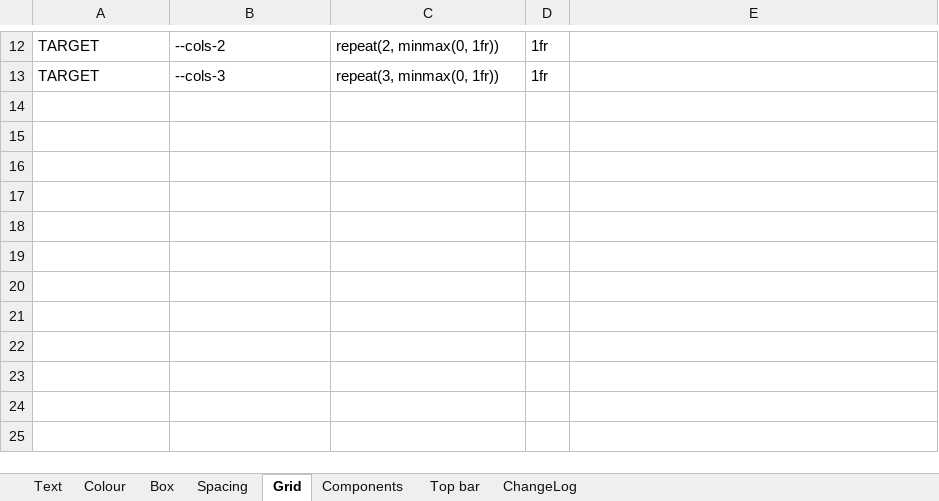
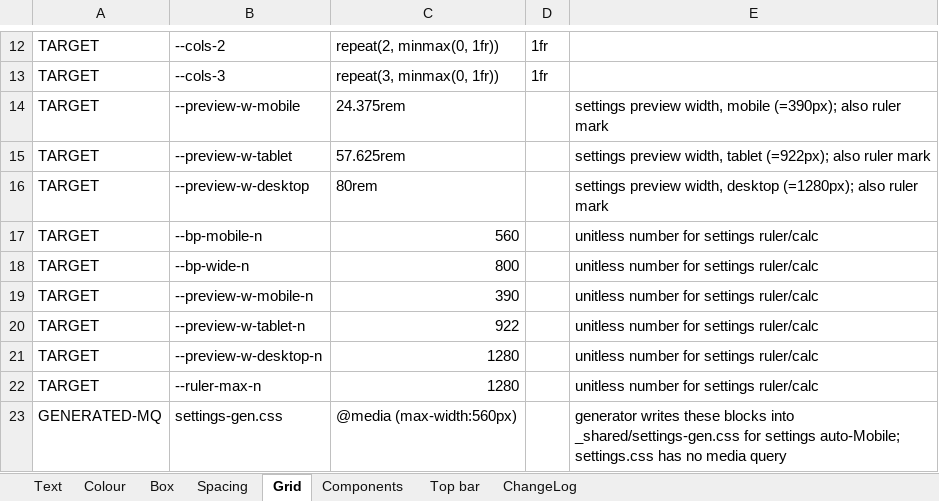
Before and after one commit to johnnypangkh/ifrs-study, an Excel workbook: design/MASTER-STYLES.xlsx, sheet Grid, drawn as a sheet; only a part is shown, gaps mark what is left out; values as stored, in another font and other column widths than the file's, no borders; the diff names each change by its address in the sheet, - before the commit and + after, or states it on an @@ line.

```diff
--- a/design/MASTER-STYLES.xlsx (sheet Grid)
+++ b/design/MASTER-STYLES.xlsx (sheet Grid)
+row 14: TARGET | --preview-w-mobile | 24.375rem |  | settings preview width, mobile (=390px); also ruler mark
+row 15: TARGET | --preview-w-tablet | 57.625rem |  | settings preview width, tablet (=922px); also ruler mark
+row 16: TARGET | --preview-w-desktop | 80rem |  | settings preview width, desktop (=1280px); also ruler mark
+row 17: TARGET | --bp-mobile-n | 560 |  | unitless number for settings ruler/calc
+row 18: TARGET | --bp-wide-n | 800 |  | unitless number for settings ruler/calc
+row 19: TARGET | --preview-w-mobile-n | 390 |  | unitless number for settings ruler/calc
+row 20: TARGET | --preview-w-tablet-n | 922 |  | unitless number for settings ruler/calc
+row 21: TARGET | --preview-w-desktop-n | 1280 |  | unitless number for settings ruler/calc
+row 22: TARGET | --ruler-max-n | 1280 |  | unitless number for settings ruler/calc
+row 23: GENERATED-MQ | settings-gen.css | @media (max-width:560px) |  | generator writes these blocks into _shared/settings-gen.css for settings auto-Mobile; settings.css has no media query
```
Also changed, not shown: sheet ChangeLog, sheet Text, 59 other files.
